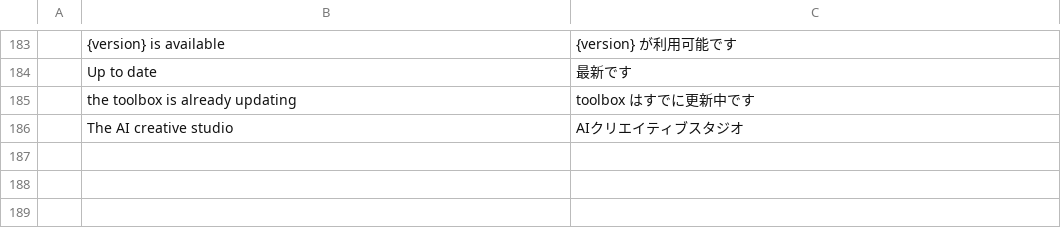
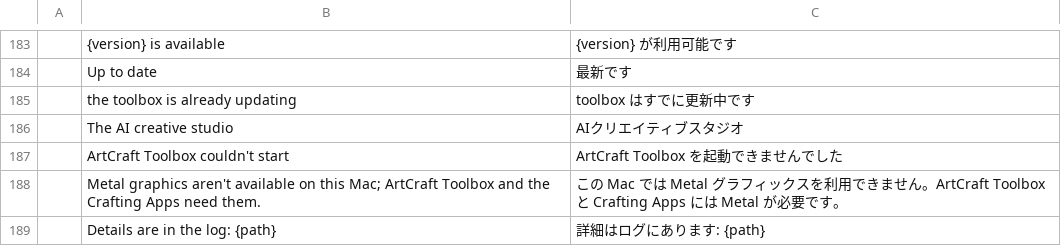
Before and after one commit to smyrgeorge/artcraft-toolbox, a TSV file: crates/ui-egui/src/i18n/ja.tsv, drawn as a sheet; only a part is shown, gaps mark what is left out; the diff names each change by its address in the sheet, - before the commit and + after, or states it on an @@ line.

```diff
--- a/crates/ui-egui/src/i18n/ja.tsv
+++ b/crates/ui-egui/src/i18n/ja.tsv
+row 187:  | ArtCraft Toolbox couldn't start | ArtCraft Toolbox を起動できませんでした
+row 188:  | Metal graphics aren't available on this Mac; ArtCraft Toolbox and the Crafting Apps need them. | この Mac では Metal グラフィックスを利用できません。ArtCraft Toolbox と Crafting Apps には Metal が必要です。
+row 189:  | Details are in the log: {path} | 詳細はログにあります: {path}
```
Also changed, not shown: crates/ui-egui/src/i18n/el.tsv, crates/ui-egui/src/i18n/fr.tsv, 15 other files.
